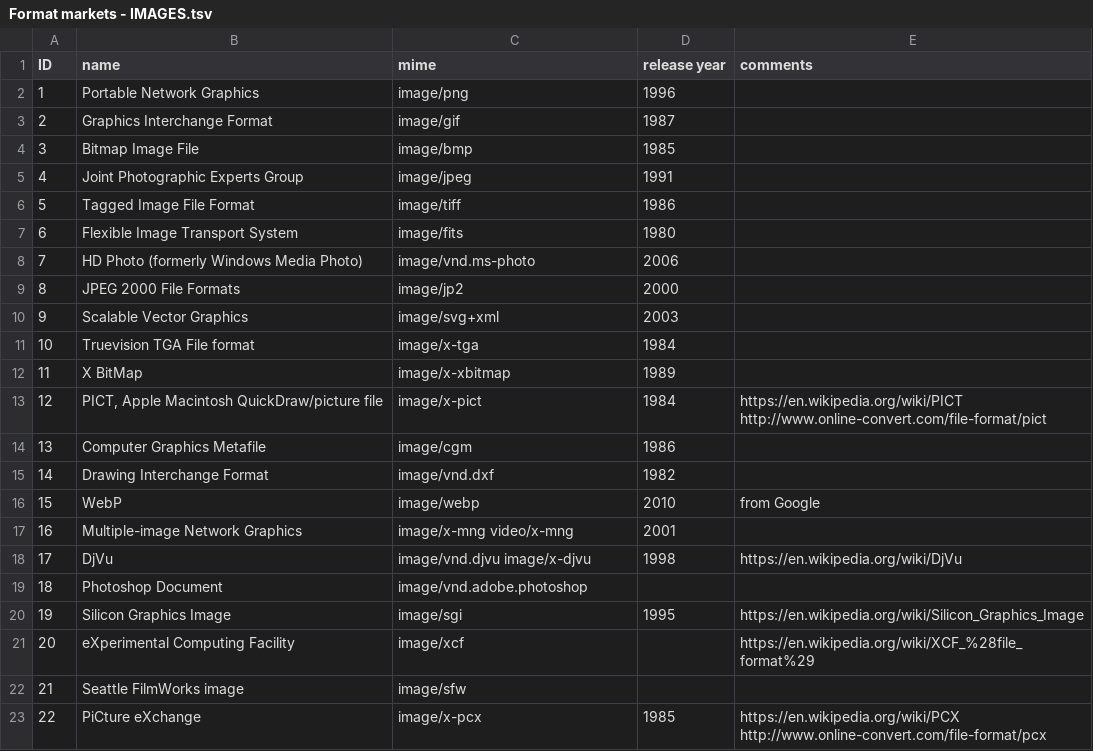
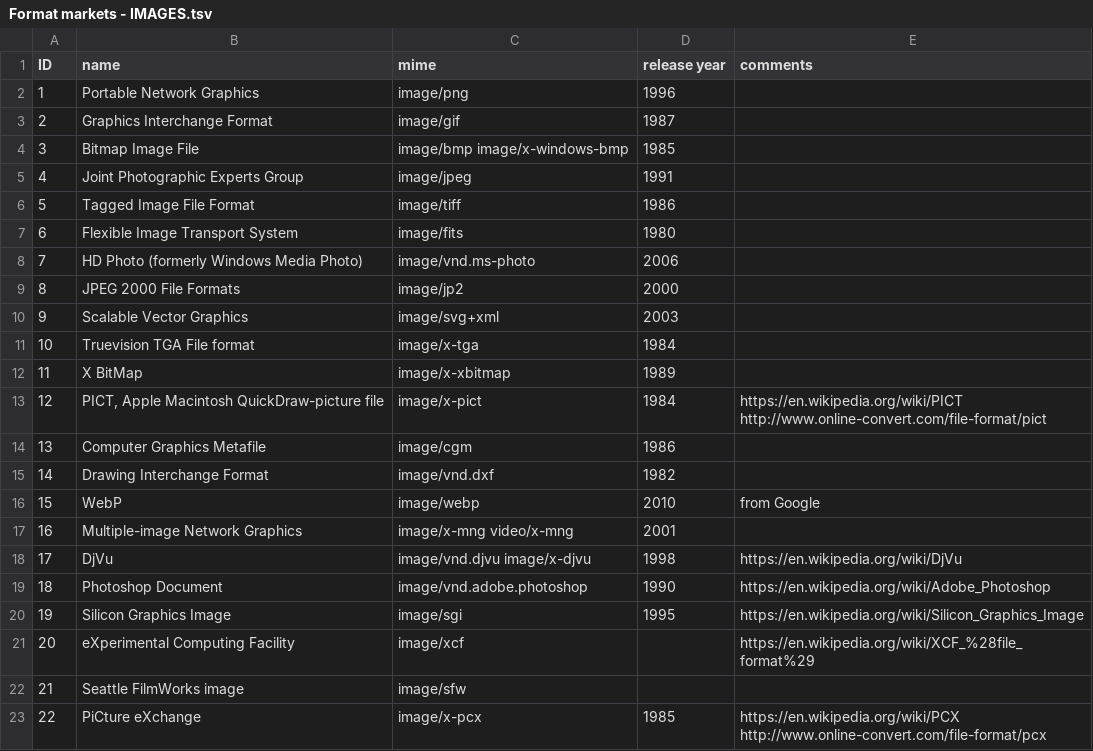
Before and after one commit to datascience/FormatAnalysis, a TSV file: Analysis/input data/Format markets - IMAGES.tsv, drawn as a sheet; only a part is shown.

```diff
--- a/Analysis/input data/Format markets - IMAGES.tsv
+++ b/Analysis/input data/Format markets - IMAGES.tsv
@@ -3,3 +3,3 @@ ID	name	mime	release year	comments
 2	Graphics Interchange Format	image/gif	1987	
-3	Bitmap Image File	image/bmp	1985	
+3	Bitmap Image File	image/bmp image/x-windows-bmp	1985	
 4	Joint Photographic Experts Group	image/jpeg	1991	
@@ -12,3 +12,3 @@ ID	name	mime	release year	comments
 11	X BitMap	image/x-xbitmap	1989	
-12	PICT, Apple Macintosh QuickDraw/picture file	image/x-pict	1984	https://en.wikipedia.org/wiki/PICT  http://www.online-convert.com/file-format/pict
+12	PICT, Apple Macintosh QuickDraw-picture file	image/x-pict	1984	https://en.wikipedia.org/wiki/PICT  http://www.online-convert.com/file-format/pict
 13	Computer Graphics Metafile	image/cgm	1986	
@@ -18,3 +18,3 @@ ID	name	mime	release year	comments
 17	DjVu	image/vnd.djvu image/x-djvu	1998	https://en.wikipedia.org/wiki/DjVu
-18	Photoshop Document	image/vnd.adobe.photoshop		
+18	Photoshop Document	image/vnd.adobe.photoshop	1990	https://en.wikipedia.org/wiki/Adobe_Photoshop
 19	Silicon Graphics Image	image/sgi	1995	https://en.wikipedia.org/wiki/Silicon_Graphics_Image
```
Also changed, not shown: Analysis/input data/Format markets - ARCHIVE.tsv, Analysis/input data/Format markets - DOCUMENTS.tsv, 11 other files.
